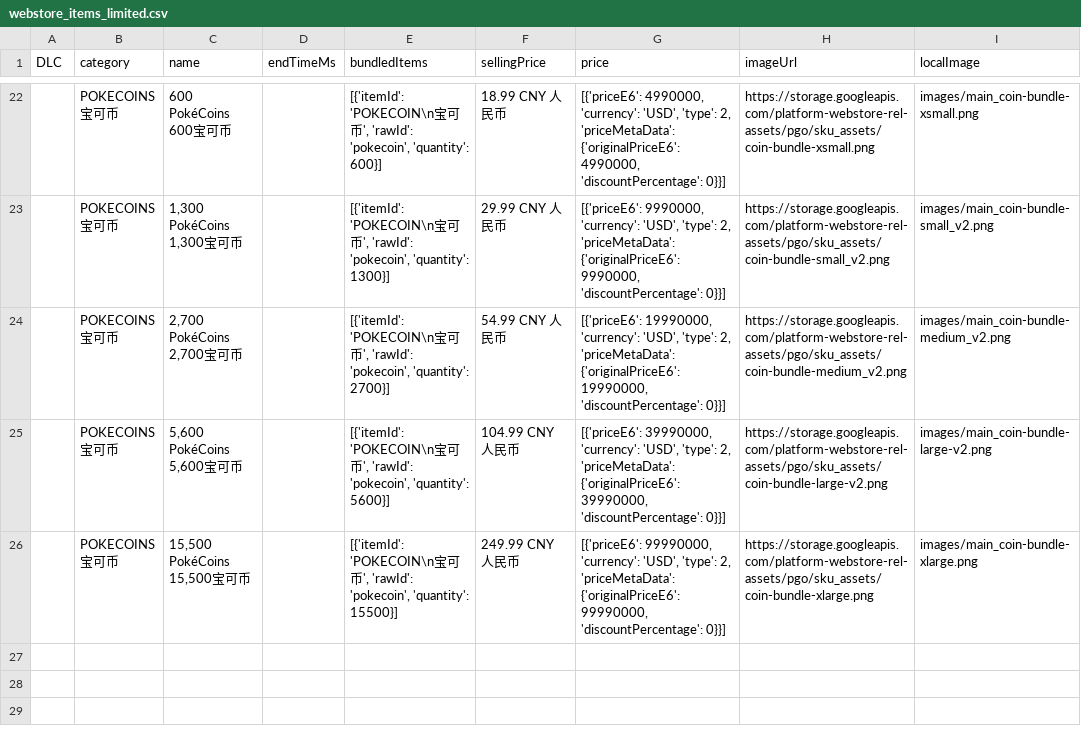
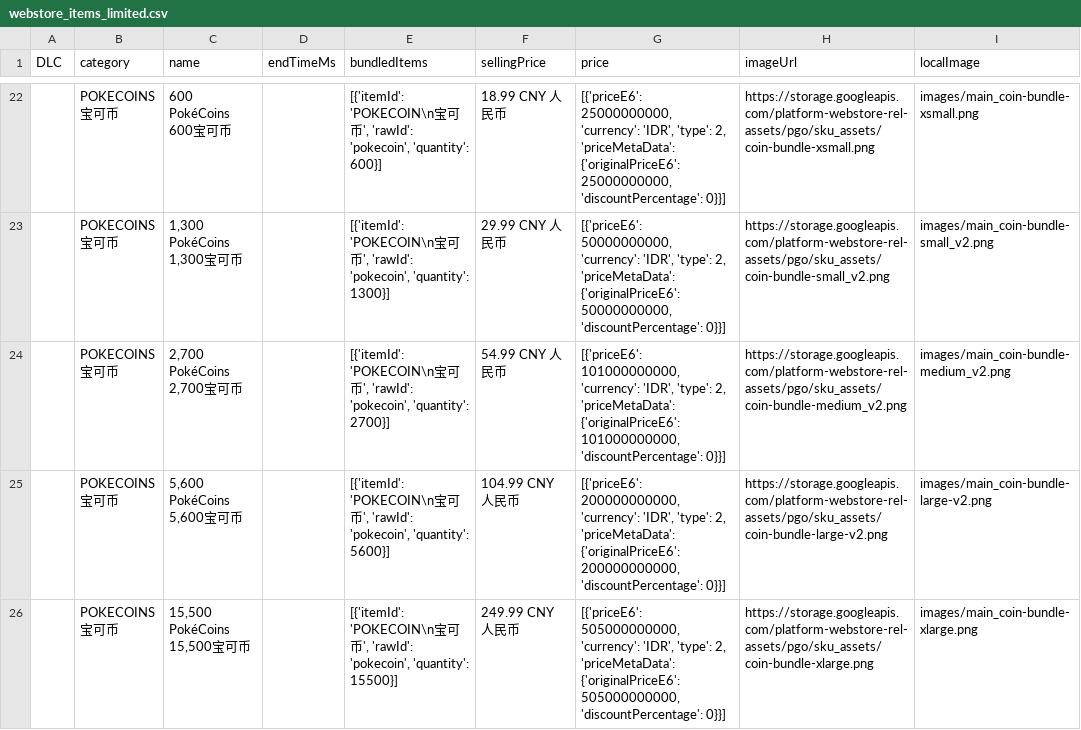
Before and after one commit to TeemoInOxford/pokemongo-store-tracker, a CSV file: webstore_items_limited.csv, drawn as a sheet; only a part is shown, gaps mark what is left out; the diff covers the shown part only; the diff names each change by its address in the sheet, - before the commit and + after, or states it on an @@ line.

Commit message:
Update store data and images [auto]

```diff
--- a/webstore_items_limited.csv
+++ b/webstore_items_limited.csv
-G22 (price): [{'priceE6': 4990000, 'currency': 'USD', 'type': 2, 'priceMetaData': {'originalPriceE6': 4990000, 'discountPercentage': 0}}]
+G22 (price): [{'priceE6': 25000000000, 'currency': 'IDR', 'type': 2, 'priceMetaData': {'originalPriceE6': 25000000000, 'discountPercentage': 0}}]
-G23 (price): [{'priceE6': 9990000, 'currency': 'USD', 'type': 2, 'priceMetaData': {'originalPriceE6': 9990000, 'discountPercentage': 0}}]
+G23 (price): [{'priceE6': 50000000000, 'currency': 'IDR', 'type': 2, 'priceMetaData': {'originalPriceE6': 50000000000, 'discountPercentage': 0}}]
-G24 (price): [{'priceE6': 19990000, 'currency': 'USD', 'type': 2, 'priceMetaData': {'originalPriceE6': 19990000, 'discountPercentage': 0}}]
+G24 (price): [{'priceE6': 101000000000, 'currency': 'IDR', 'type': 2, 'priceMetaData': {'originalPriceE6': 101000000000, 'discountPercentage': 0}}]
-G25 (price): [{'priceE6': 39990000, 'currency': 'USD', 'type': 2, 'priceMetaData': {'originalPriceE6': 39990000, 'discountPercentage': 0}}]
+G25 (price): [{'priceE6': 200000000000, 'currency': 'IDR', 'type': 2, 'priceMetaData': {'originalPriceE6': 200000000000, 'discountPercentage': 0}}]
-G26 (price): [{'priceE6': 99990000, 'currency': 'USD', 'type': 2, 'priceMetaData': {'originalPriceE6': 99990000, 'discountPercentage': 0}}]
+G26 (price): [{'priceE6': 505000000000, 'currency': 'IDR', 'type': 2, 'priceMetaData': {'originalPriceE6': 505000000000, 'discountPercentage': 0}}]
```
Also changed, not shown: 40 edited cells elsewhere in this file, 3 other files.
